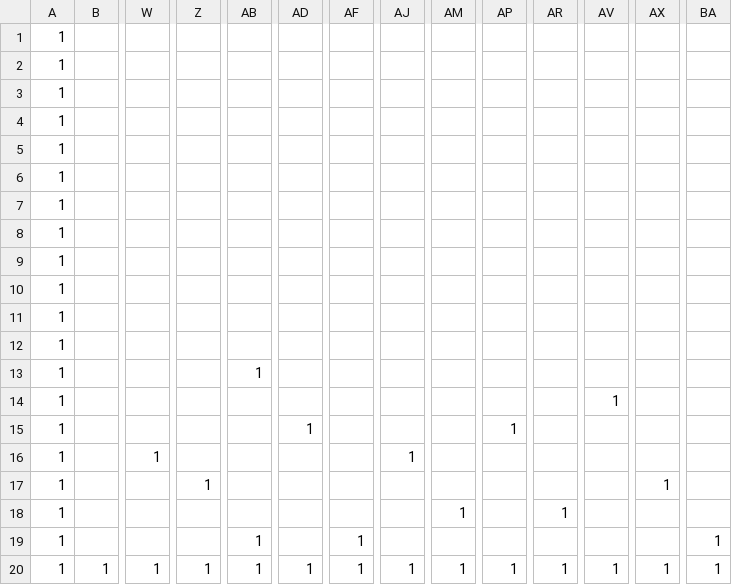
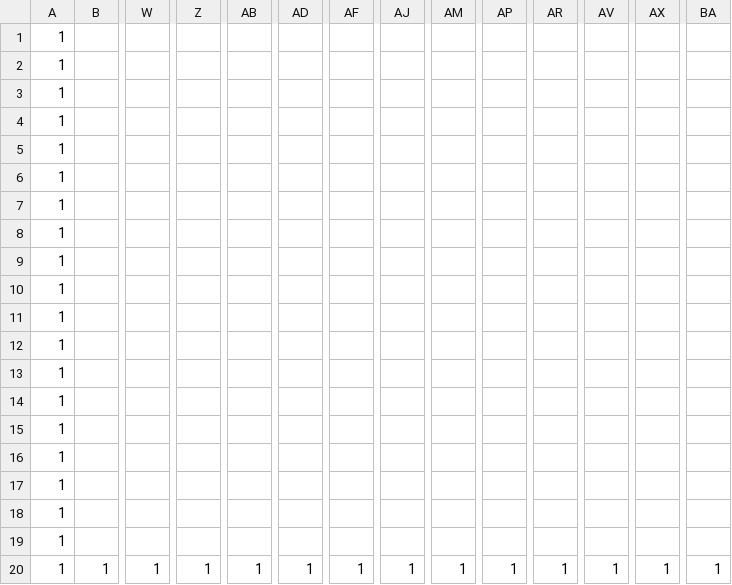
Before and after one commit to youta-mitomo/AL3_KamataEngine3D, a CSV file: DirectXGame/Resources/blocks.csv (was DirectXGame/Resources/map.csv), drawn as a sheet; only a part is shown, gaps mark what is left out; removed rows and columns are numbered as before the commit, all else as after; rows hold the shown columns only; the diff names each change by its address in the sheet, - before the commit and + after, or states it on an @@ line.

```diff
--- a/DirectXGame/Resources/map.csv
+++ b/DirectXGame/Resources/blocks.csv
-AB13: 1
+AB13: (empty)
-AV14: 1
+AV14: (empty)
-row 15: 1 |  |  |  |  | 1 |  |  |  | 1
-row 16: 1 |  | 1 |  |  |  |  | 1
-row 17: 1 |  |  | 1 |  |  |  |  |  |  |  |  | 1
-AM15: 1
+AM15: (empty)
-AR15: 1
+AR15: (empty)
-row 19: 1 |  |  |  | 1 |  | 1 |  |  |  |  |  |  | 1
+row 16: 1
+row 17: 1
+row 18: 1
+row 19: 1
```
Also changed, not shown: 27 other files.
